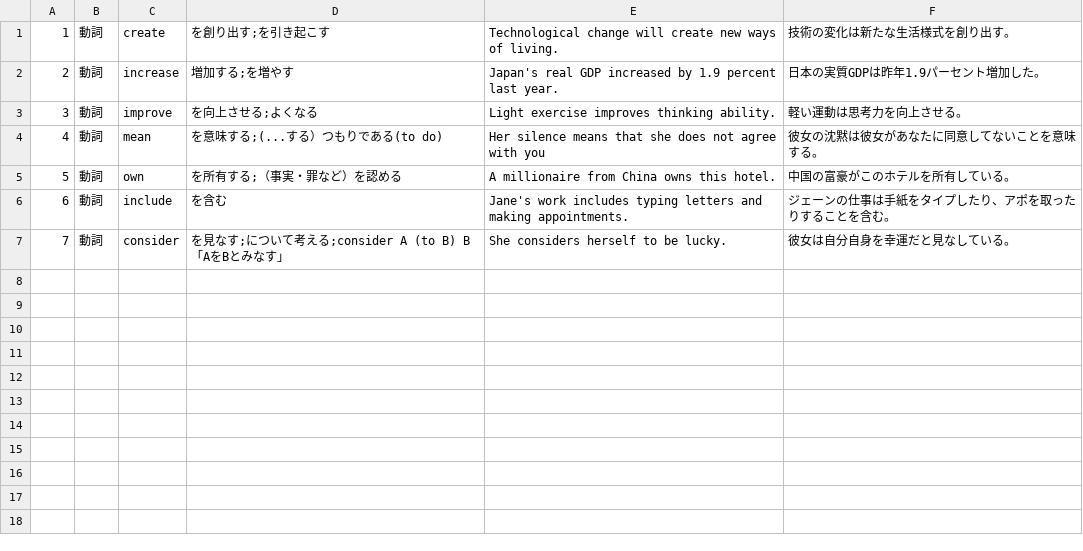
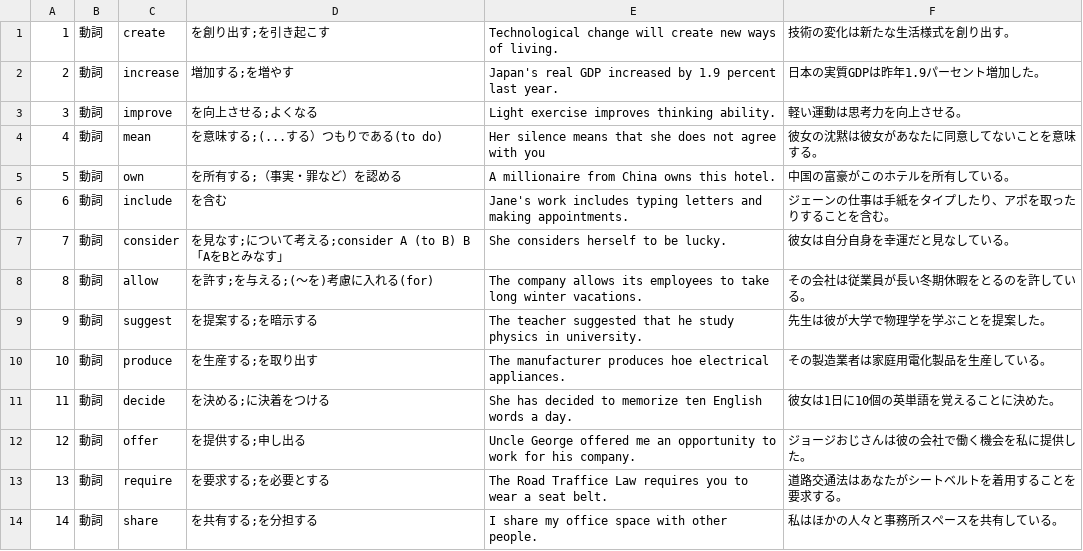
Before and after one commit to tontoroRR/tangocho, a CSV file: data/target_1900.csv, drawn as a sheet.

```diff
--- a/data/target_1900.csv
+++ b/data/target_1900.csv
@@ -7 +7,8 @@
 7, 動詞, consider, を見なす;について考える;consider A (to B) B 「AをBとみなす」, She considers herself to be lucky., 彼女は自分自身を幸運だと見なしている。
+8, 動詞, allow, を許す;を与える;(～を)考慮に入れる(for), The company allows its employees to take long winter vacations., その会社は従業員が長い冬期休暇をとるのを許している。
+9, 動詞, suggest, を提案する;を暗示する, The teacher suggested that he study physics in university., 先生は彼が大学で物理学を学ぶことを提案した。
+10, 動詞, produce, を生産する;を取り出す, The manufacturer produces hoe electrical appliances., その製造業者は家庭用電化製品を生産している。
+11, 動詞, decide, を決める;に決着をつける, She has decided to memorize ten English words a day., 彼女は1日に10個の英単語を覚えることに決めた。
+12, 動詞, offer, を提供する;申し出る, Uncle George offered me an opportunity to work for his company., ジョージおじさんは彼の会社で働く機会を私に提供した。
+13, 動詞, require, を要求する;を必要とする, The Road Traffice Law requires you to wear a seat belt., 道路交通法はあなたがシートベルトを着用することを要求する。
+14, 動詞, share, を共有する;を分担する, I share my office space with other people., 私はほかの人々と事務所スペースを共有している。
```
Also changed, not shown: 7 other files.
